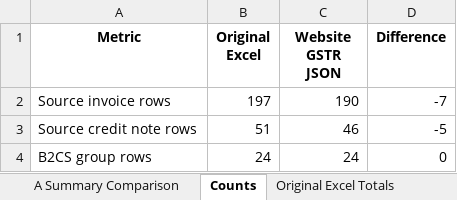
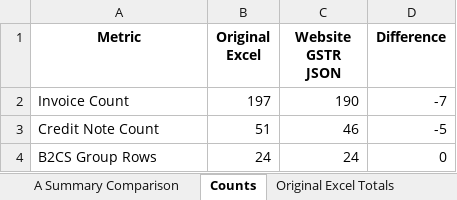
Before and after one commit to Anshul0563/GST, an Excel workbook: reconciliation_reports/complete_reconciliation_report.xlsx, sheet Counts, drawn as a sheet; values as stored, in another font and other column widths than the file's, no borders; the diff names each change by its address in the sheet, - before the commit and + after, or states it on an @@ line.

```diff
--- a/reconciliation_reports/complete_reconciliation_report.xlsx (sheet Counts)
+++ b/reconciliation_reports/complete_reconciliation_report.xlsx (sheet Counts)
-A2 (Metric): Source invoice rows
+A2 (Metric): Invoice Count
-A3 (Metric): Source credit note rows
+A3 (Metric): Credit Note Count
-A4 (Metric): B2CS group rows
+A4 (Metric): B2CS Group Rows
```
Also changed, not shown: sheet Extra Credit Notes, sheet C Missing Credit Notes, sheet E Taxable Difference, sheet B2CS Group Comparison, sheet Extra Invoices, sheet B Missing Invoices, 3 more sheets, 1 other file.
